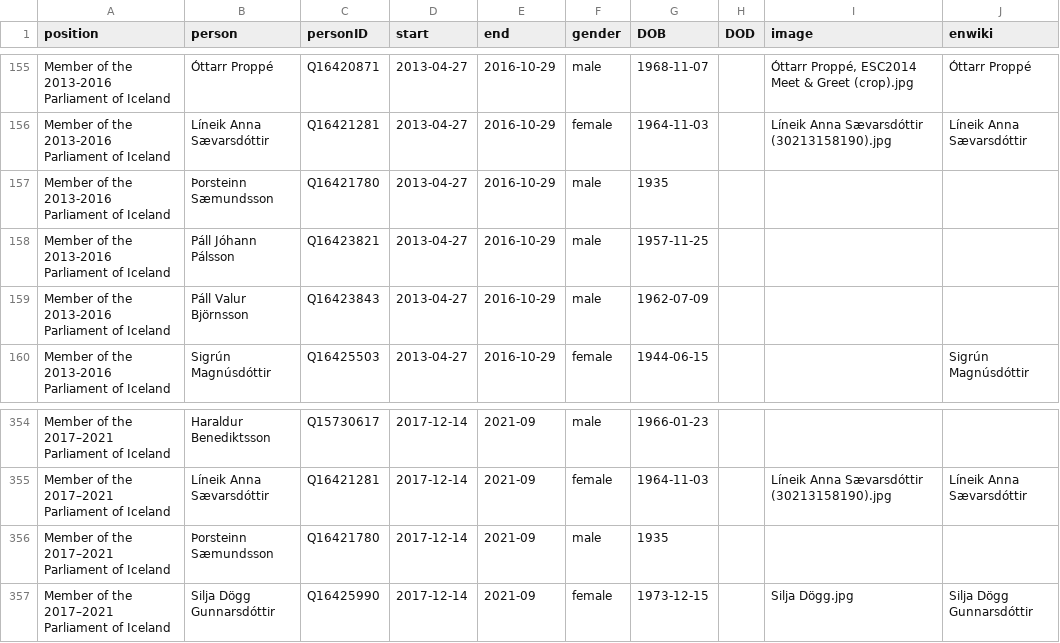
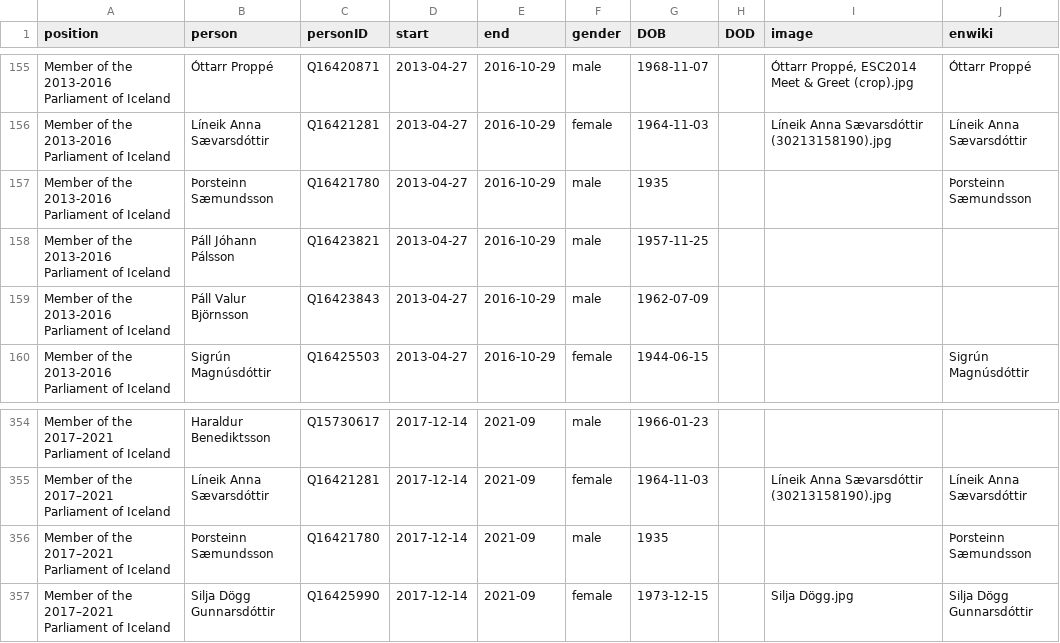
Before and after one commit to Jkudjo/iceland-cabinet, a CSV file: html/legislators.csv, drawn as a sheet; only a part is shown, gaps mark what is left out.

Commit message:
PCB update

```diff
--- a/html/legislators.csv
+++ b/html/legislators.csv
@@ -156,3 +156,3 @@ Member of the 2013-2016 Parliament of Iceland,Óttarr Proppé,Q16420871,2013-04-
 Member of the 2013-2016 Parliament of Iceland,Líneik Anna Sævarsdóttir,Q16421281,2013-04-27,2016-10-29,female,1964-11-03,,Líneik Anna Sævarsdóttir (30213158190).jpg,Líneik Anna Sævarsdóttir
-Member of the 2013-2016 Parliament of Iceland,Þorsteinn Sæmundsson,Q16421780,2013-04-27,2016-10-29,male,1935,,,
+Member of the 2013-2016 Parliament of Iceland,Þorsteinn Sæmundsson,Q16421780,2013-04-27,2016-10-29,male,1935,,,Þorsteinn Sæmundsson
 Member of the 2013-2016 Parliament of Iceland,Páll Jóhann Pálsson,Q16423821,2013-04-27,2016-10-29,male,1957-11-25,,,
@@ -355,3 +355,3 @@ Member of the 2017–2021 Parliament of Iceland,Haraldur Benediktsson,Q15730617,
 Member of the 2017–2021 Parliament of Iceland,Líneik Anna Sævarsdóttir,Q16421281,2017-12-14,2021-09,female,1964-11-03,,Líneik Anna Sævarsdóttir (30213158190).jpg,Líneik Anna Sævarsdóttir
-Member of the 2017–2021 Parliament of Iceland,Þorsteinn Sæmundsson,Q16421780,2017-12-14,2021-09,male,1935,,,
+Member of the 2017–2021 Parliament of Iceland,Þorsteinn Sæmundsson,Q16421780,2017-12-14,2021-09,male,1935,,,Þorsteinn Sæmundsson
 Member of the 2017–2021 Parliament of Iceland,Silja Dögg Gunnarsdóttir,Q16425990,2017-12-14,2021-09,female,1973-12-15,,Silja Dögg.jpg,Silja Dögg Gunnarsdóttir
```
